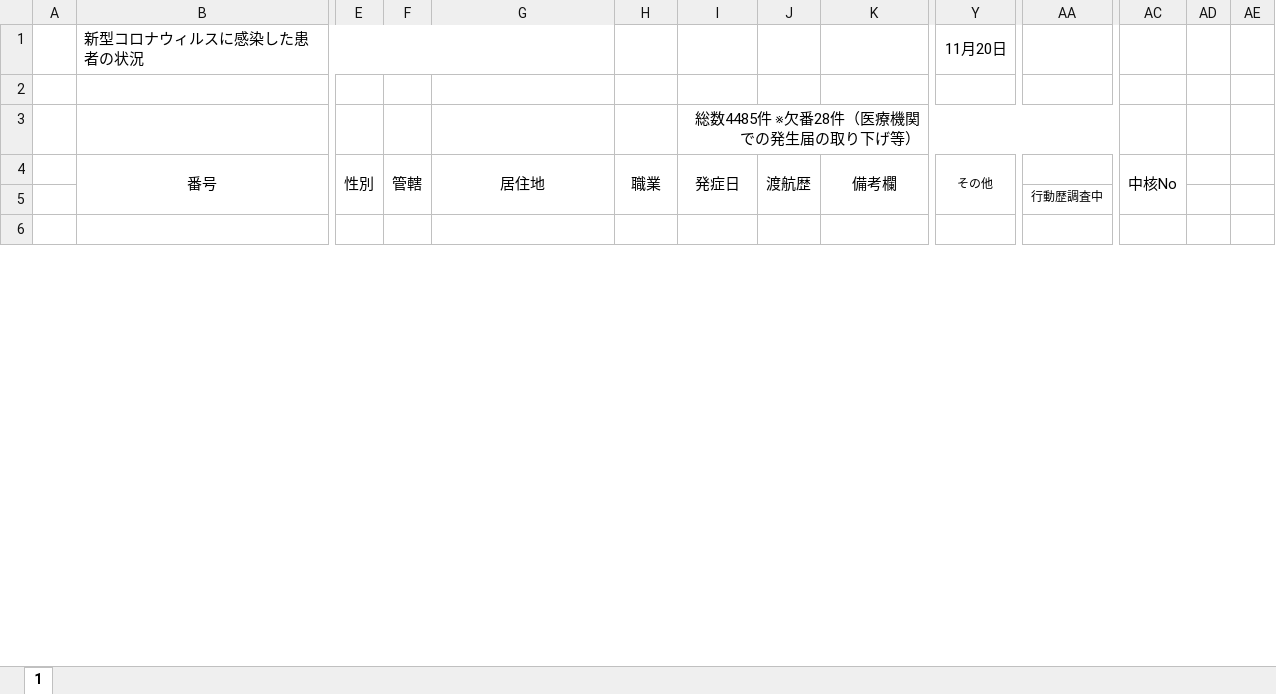
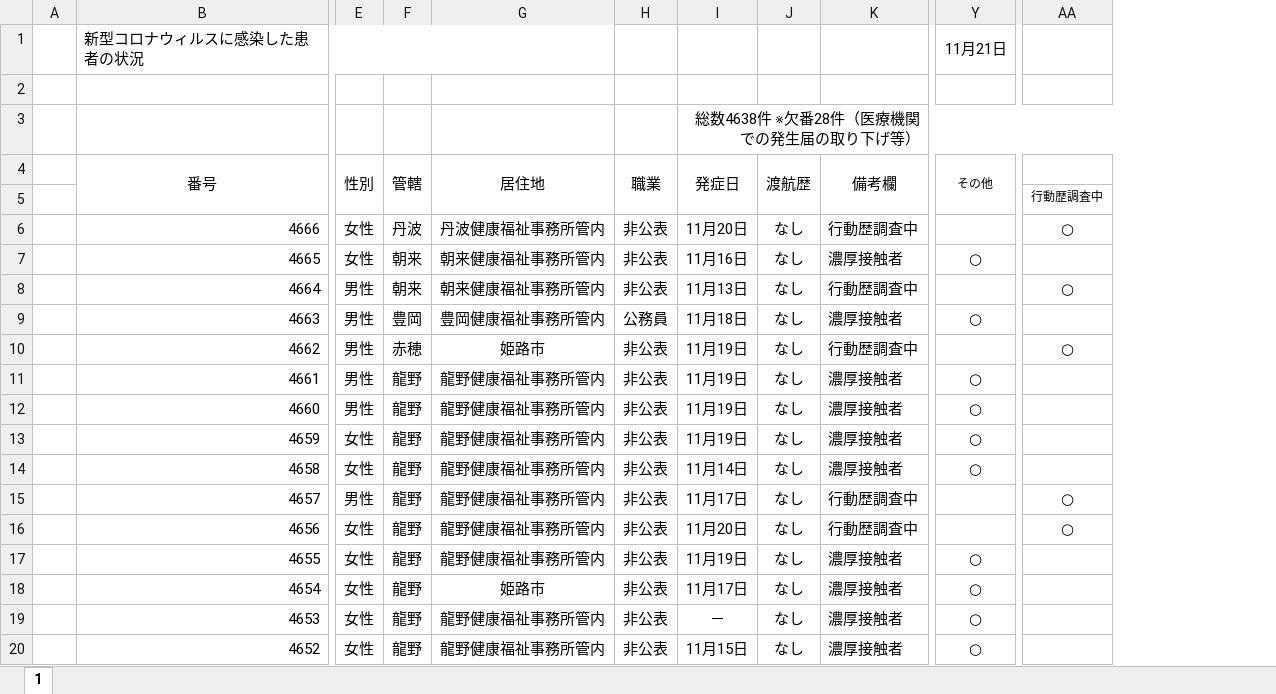
Before and after one commit to imabari/hyougo-covid19, an Excel workbook: corona-kanjajokyou.xlsx, sheet 1, drawn as a sheet; only a part is shown, gaps mark what is left out; values as stored, in another font and other column widths than the file's, no borders; charts and pictures and conditional formats not drawn; removed rows and columns are numbered as before the commit, all else as after; rows hold the shown columns only; the diff covers the shown part only; the diff names each change by its address in the sheet, - before the commit and + after, or states it on an @@ line.

```diff
--- a/corona-kanjajokyou.xlsx (sheet 1)
+++ b/corona-kanjajokyou.xlsx (sheet 1)
-column AC (中核No), empty
-column AD, empty
-column AE, empty
-Y1 (その他): 11月20日
+Y1 (その他): 11月21日
-I3 (発症日): 総数4485件 ※欠番28件（医療機関での発生届の取り下げ等）
+I3 (発症日): 総数4638件 ※欠番28件（医療機関での発生届の取り下げ等）
-row 6: (empty)
+row 6:  | 4666 | 女性 | 丹波 | 丹波健康福祉事務所管内 | 非公表 | 11月20日 | なし | 行動歴調査中 |  | ○
+row 7:  | 4665 | 女性 | 朝来 | 朝来健康福祉事務所管内 | 非公表 | 11月16日 | なし | 濃厚接触者 | ○
+row 8:  | 4664 | 男性 | 朝来 | 朝来健康福祉事務所管内 | 非公表 | 11月13日 | なし | 行動歴調査中 |  | ○
+row 9:  | 4663 | 男性 | 豊岡 | 豊岡健康福祉事務所管内 | 公務員 | 11月18日 | なし | 濃厚接触者 | ○
+row 10:  | 4662 | 男性 | 赤穂 | 姫路市 | 非公表 | 11月19日 | なし | 行動歴調査中 |  | ○
+row 11:  | 4661 | 男性 | 龍野 | 龍野健康福祉事務所管内 | 非公表 | 11月19日 | なし | 濃厚接触者 | ○
+row 12:  | 4660 | 男性 | 龍野 | 龍野健康福祉事務所管内 | 非公表 | 11月19日 | なし | 濃厚接触者 | ○
+row 13:  | 4659 | 女性 | 龍野 | 龍野健康福祉事務所管内 | 非公表 | 11月19日 | なし | 濃厚接触者 | ○
+row 14:  | 4658 | 女性 | 龍野 | 龍野健康福祉事務所管内 | 非公表 | 11月14日 | なし | 濃厚接触者 | ○
+row 15:  | 4657 | 男性 | 龍野 | 龍野健康福祉事務所管内 | 非公表 | 11月17日 | なし | 行動歴調査中 |  | ○
+row 16:  | 4656 | 女性 | 龍野 | 龍野健康福祉事務所管内 | 非公表 | 11月20日 | なし | 行動歴調査中 |  | ○
+row 17:  | 4655 | 女性 | 龍野 | 龍野健康福祉事務所管内 | 非公表 | 11月19日 | なし | 濃厚接触者 | ○
+row 18:  | 4654 | 女性 | 龍野 | 姫路市 | 非公表 | 11月17日 | なし | 濃厚接触者 | ○
+row 19:  | 4653 | 女性 | 龍野 | 龍野健康福祉事務所管内 | 非公表 | － | なし | 濃厚接触者 | ○
+row 20:  | 4652 | 女性 | 龍野 | 龍野健康福祉事務所管内 | 非公表 | 11月15日 | なし | 濃厚接触者 | ○
```
Also changed, not shown: 138 added rows and 2 edited cells elsewhere in this sheet, formulas that keep their value, charts or pictures, daily_kanja.xlsx, 3 other files.
